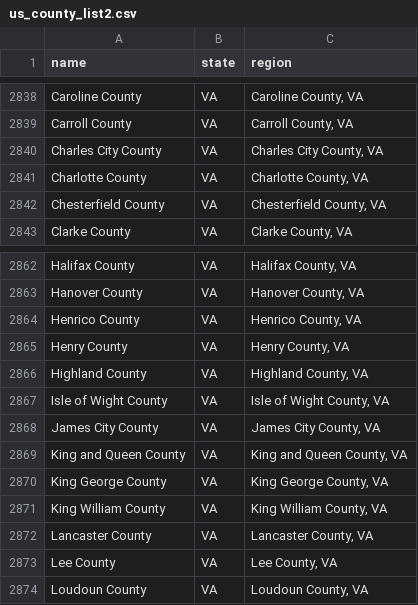
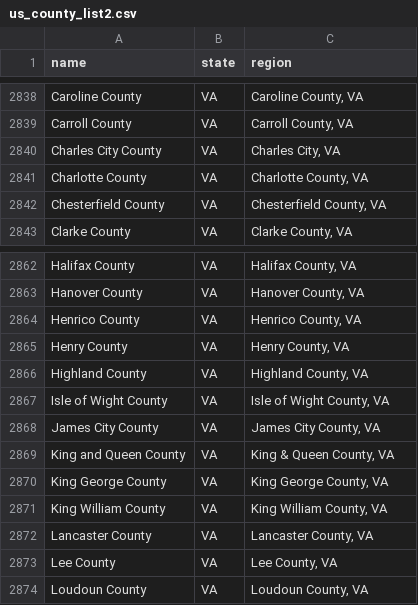
Before and after one commit to Shawn-Varghese/project_2, a CSV file: us_county_list2.csv, drawn as a sheet; only a part is shown, gaps mark what is left out; the diff covers the shown part only.

```diff
--- a/us_county_list2.csv
+++ b/us_county_list2.csv
@@ -2839,3 +2839,3 @@ Caroline County,VA,"Caroline County, VA"
 Carroll County,VA,"Carroll County, VA"
-Charles City County,VA,"Charles City County, VA"
+Charles City County,VA,"Charles City, VA"
 Charlotte County,VA,"Charlotte County, VA"
@@ -2868,3 +2868,3 @@ Isle of Wight County,VA,"Isle of Wight County, VA"
 James City County,VA,"James City County, VA"
-King and Queen County,VA,"King and Queen County, VA"
+King and Queen County,VA,"King & Queen County, VA"
 King George County,VA,"King George County, VA"
```
Also changed, not shown: 43 edited cells elsewhere in this file, 10 other files.
